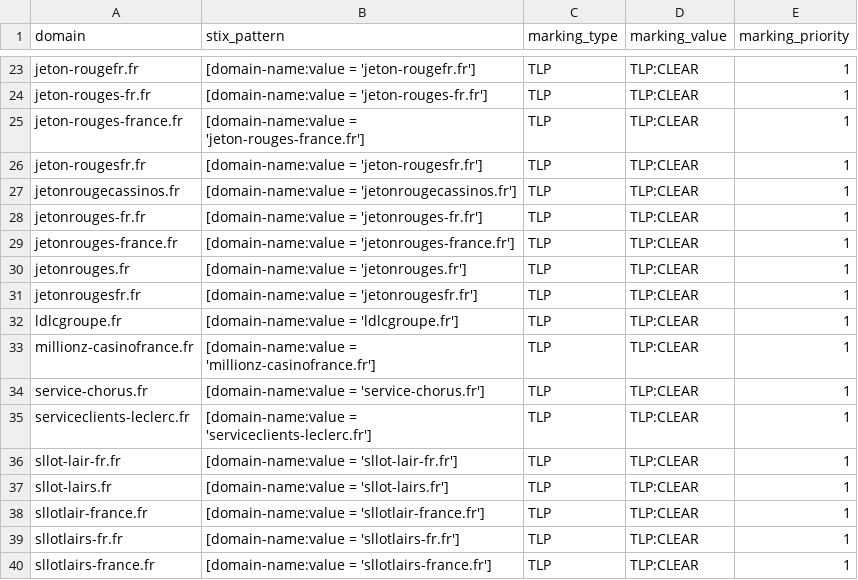
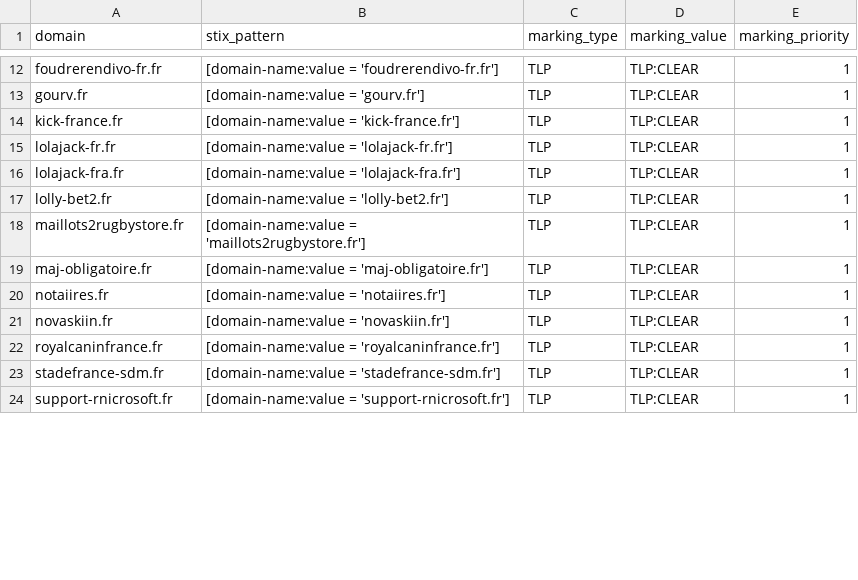
Before and after one commit to DreadFog/red_flag_domains_csv_feed_opencti, a CSV file: daily_domains.csv, drawn as a sheet; only a part is shown, gaps mark what is left out; removed rows and columns are numbered as before the commit, all else as after; the diff covers the shown part only; the diff names each change by its address in the sheet, - before the commit and + after, or states it on an @@ line.

```diff
--- a/daily_domains.csv
+++ b/daily_domains.csv
-A12 (domain): jeton-rougefr.fr
+A12 (domain): foudrerendivo-fr.fr
-B12 (stix_pattern): [domain-name:value = 'jeton-rougefr.fr']
+B12 (stix_pattern): [domain-name:value = 'foudrerendivo-fr.fr']
-A13 (domain): jeton-rouges-fr.fr
+A13 (domain): gourv.fr
-B13 (stix_pattern): [domain-name:value = 'jeton-rouges-fr.fr']
+B13 (stix_pattern): [domain-name:value = 'gourv.fr']
-A14 (domain): jeton-rouges-france.fr
+A14 (domain): kick-france.fr
-B14 (stix_pattern): [domain-name:value = 'jeton-rouges-france.fr']
+B14 (stix_pattern): [domain-name:value = 'kick-france.fr']
-A15 (domain): jeton-rougesfr.fr
+A15 (domain): lolajack-fr.fr
-B15 (stix_pattern): [domain-name:value = 'jeton-rougesfr.fr']
+B15 (stix_pattern): [domain-name:value = 'lolajack-fr.fr']
-row 27: jetonrougecassinos.fr | [domain-name:value = 'jetonrougecassinos.fr'] | TLP | TLP:CLEAR | 1
-row 28: jetonrouges-fr.fr | [domain-name:value = 'jetonrouges-fr.fr'] | TLP | TLP:CLEAR | 1
-A16 (domain): jetonrouges-france.fr
+A16 (domain): lolajack-fra.fr
-B16 (stix_pattern): [domain-name:value = 'jetonrouges-france.fr']
+B16 (stix_pattern): [domain-name:value = 'lolajack-fra.fr']
-A17 (domain): jetonrouges.fr
+A17 (domain): lolly-bet2.fr
-B17 (stix_pattern): [domain-name:value = 'jetonrouges.fr']
+B17 (stix_pattern): [domain-name:value = 'lolly-bet2.fr']
-A18 (domain): jetonrougesfr.fr
+A18 (domain): maillots2rugbystore.fr
-B18 (stix_pattern): [domain-name:value = 'jetonrougesfr.fr']
+B18 (stix_pattern): [domain-name:value = 'maillots2rugbystore.fr']
-row 32: ldlcgroupe.fr | [domain-name:value = 'ldlcgroupe.fr'] | TLP | TLP:CLEAR | 1
-A19 (domain): millionz-casinofrance.fr
+A19 (domain): maj-obligatoire.fr
-B19 (stix_pattern): [domain-name:value = 'millionz-casinofrance.fr']
+B19 (stix_pattern): [domain-name:value = 'maj-obligatoire.fr']
-row 34: service-chorus.fr | [domain-name:value = 'service-chorus.fr'] | TLP | TLP:CLEAR | 1
-row 35: serviceclients-leclerc.fr | [domain-name:value = 'serviceclients-leclerc.fr'] | TLP | TLP:CLEAR | 1
-A20 (domain): sllot-lair-fr.fr
+A20 (domain): notaiires.fr
-B20 (stix_pattern): [domain-name:value = 'sllot-lair-fr.fr']
+B20 (stix_pattern): [domain-name:value = 'notaiires.fr']
-A21 (domain): sllot-lairs.fr
+A21 (domain): novaskiin.fr
-B21 (stix_pattern): [domain-name:value = 'sllot-lairs.fr']
+B21 (stix_pattern): [domain-name:value = 'novaskiin.fr']
-A22 (domain): sllotlair-france.fr
+A22 (domain): royalcaninfrance.fr
-B22 (stix_pattern): [domain-name:value = 'sllotlair-france.fr']
+B22 (stix_pattern): [domain-name:value = 'royalcaninfrance.fr']
-A23 (domain): sllotlairs-fr.fr
+A23 (domain): stadefrance-sdm.fr
-B23 (stix_pattern): [domain-name:value = 'sllotlairs-fr.fr']
+B23 (stix_pattern): [domain-name:value = 'stadefrance-sdm.fr']
-A24 (domain): sllotlairs-france.fr
+A24 (domain): support-rnicrosoft.fr
-B24 (stix_pattern): [domain-name:value = 'sllotlairs-france.fr']
+B24 (stix_pattern): [domain-name:value = 'support-rnicrosoft.fr']
```
Also changed, not shown: 13 removed rows and 22 edited cells elsewhere in this file.
